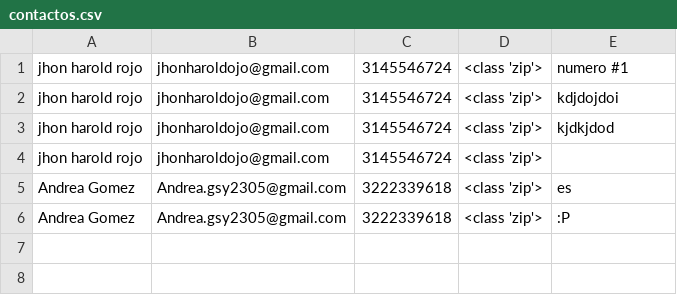
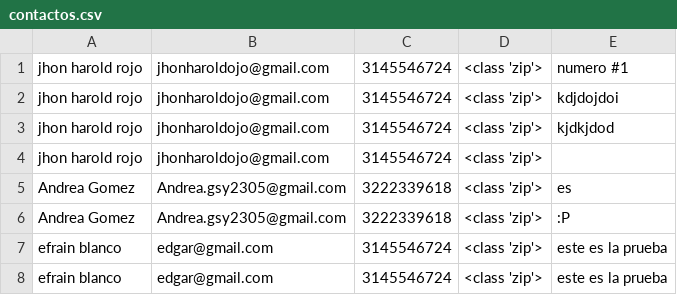
Before and after one commit to JRED22/DREAMY-ESCAPES-CARTAGENA, a CSV file: data/contactos.csv, drawn as a sheet; the diff names each change by its address in the sheet, - before the commit and + after, or states it on an @@ line.

```diff
--- a/data/contactos.csv
+++ b/data/contactos.csv
+row 7: efrain blanco | edgar@gmail.com | 3145546724 | <class 'zip'> | este es la prueba
+row 8: efrain blanco | edgar@gmail.com | 3145546724 | <class 'zip'> | este es la prueba
```
Also changed, not shown: data/tours.csv, 4 other files.
